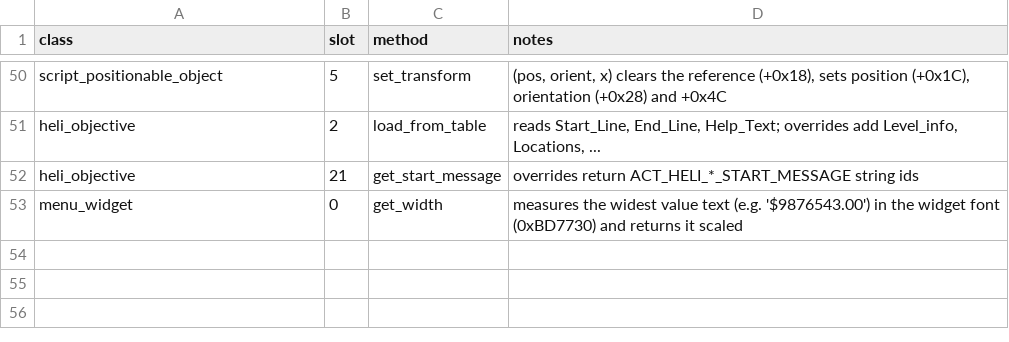
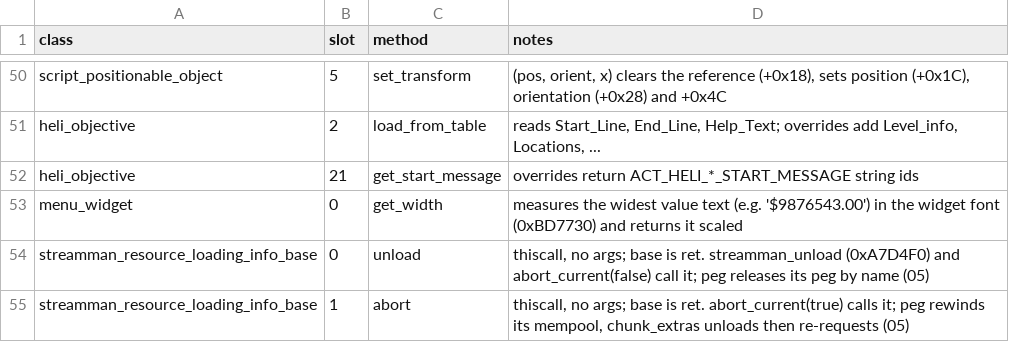
Before and after one commit to 16austin16/SR2-Decomp, a CSV file: docs/vtable_slots.csv, drawn as a sheet; only a part is shown, gaps mark what is left out.

```diff
--- a/docs/vtable_slots.csv
+++ b/docs/vtable_slots.csv
@@ -53 +53,3 @@ heli_objective,21,get_start_message,"overrides return ACT_HELI_*_START_MESSAGE s
 menu_widget,0,get_width,"measures the widest value text (e.g. '$9876543.00') in the widget font (0xBD7730) and returns it scaled"
+streamman_resource_loading_info_base,0,unload,"thiscall, no args; base is ret. streamman_unload (0xA7D4F0) and abort_current(false) call it; peg releases its peg by name (05)"
+streamman_resource_loading_info_base,1,abort,"thiscall, no args; base is ret. abort_current(true) calls it; peg rewinds its mempool, chunk_extras unloads then re-requests (05)"
```
Also changed, not shown: docs/functions.csv, 3 other files.
